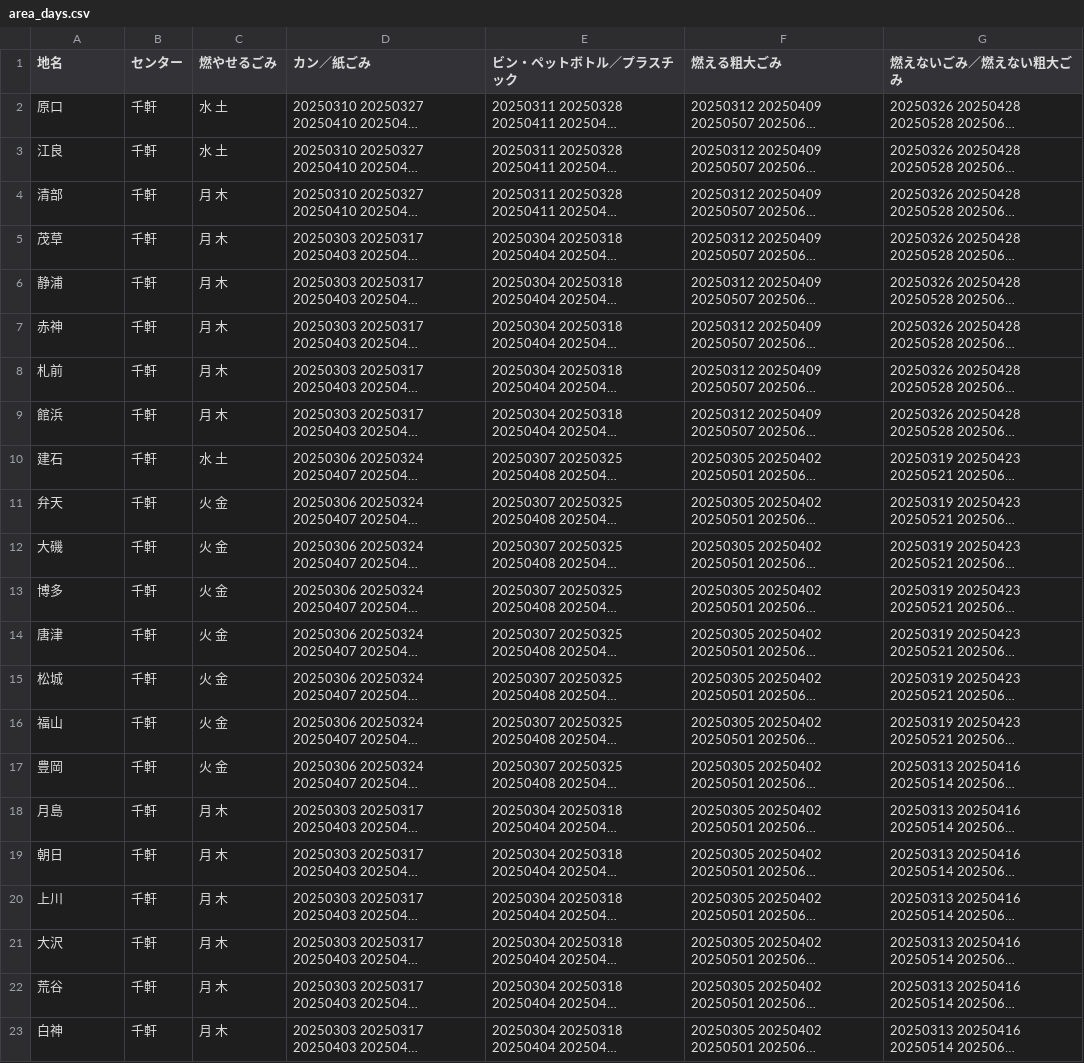
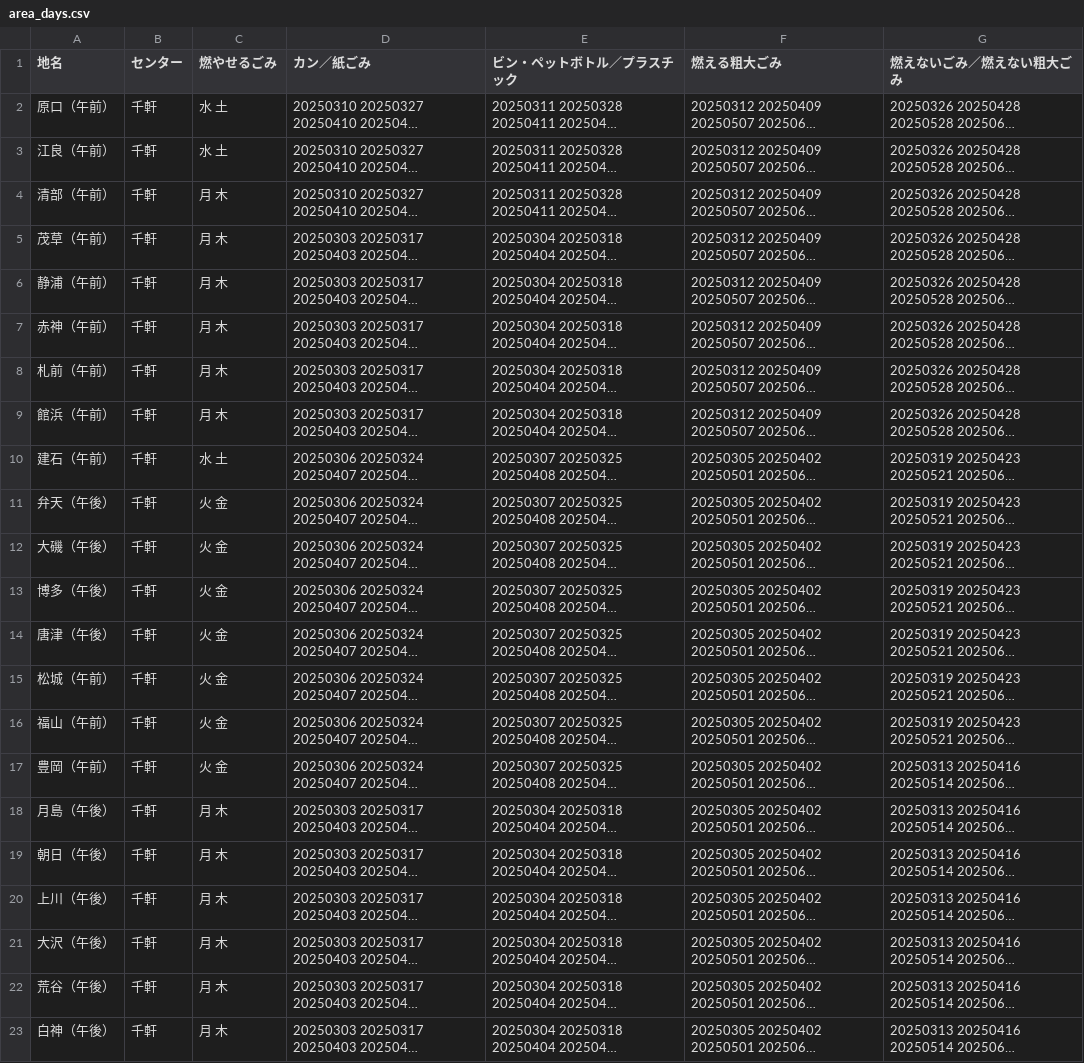
Before and after one commit to matsumaetown/5374, a CSV file: data/area_days.csv, drawn as a sheet; long unchanged cells end in …; the diff names each change by its address in the sheet, - before the commit and + after, or states it on an @@ line.

Commit message:
地名変更（文言追加）
地名の後ろに（午前・午後）を追加

```diff
--- a/data/area_days.csv
+++ b/data/area_days.csv
-A2 (地名): 原口
+A2 (地名): 原口（午前）
-A3 (地名): 江良
+A3 (地名): 江良（午前）
-A4 (地名): 清部
+A4 (地名): 清部（午前）
-A5 (地名): 茂草
+A5 (地名): 茂草（午前）
-A6 (地名): 静浦
+A6 (地名): 静浦（午前）
-A7 (地名): 赤神
+A7 (地名): 赤神（午前）
-A8 (地名): 札前
+A8 (地名): 札前（午前）
-A9 (地名): 館浜
+A9 (地名): 館浜（午前）
-A10 (地名): 建石
+A10 (地名): 建石（午前）
-A11 (地名): 弁天
+A11 (地名): 弁天（午後）
-A12 (地名): 大磯
+A12 (地名): 大磯（午後）
-A13 (地名): 博多
+A13 (地名): 博多（午後）
-A14 (地名): 唐津
+A14 (地名): 唐津（午後）
-A15 (地名): 松城
+A15 (地名): 松城（午前）
-A16 (地名): 福山
+A16 (地名): 福山（午前）
-A17 (地名): 豊岡
+A17 (地名): 豊岡（午前）
-A18 (地名): 月島
+A18 (地名): 月島（午後）
-A19 (地名): 朝日
+A19 (地名): 朝日（午後）
-A20 (地名): 上川
+A20 (地名): 上川（午後）
-A21 (地名): 大沢
+A21 (地名): 大沢（午後）
-A22 (地名): 荒谷
+A22 (地名): 荒谷（午後）
-A23 (地名): 白神
+A23 (地名): 白神（午後）
```
